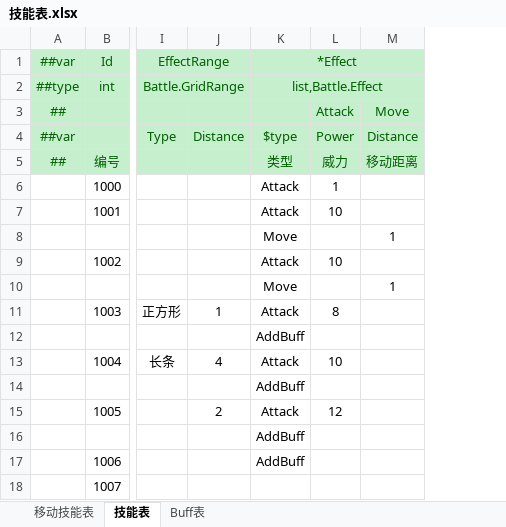
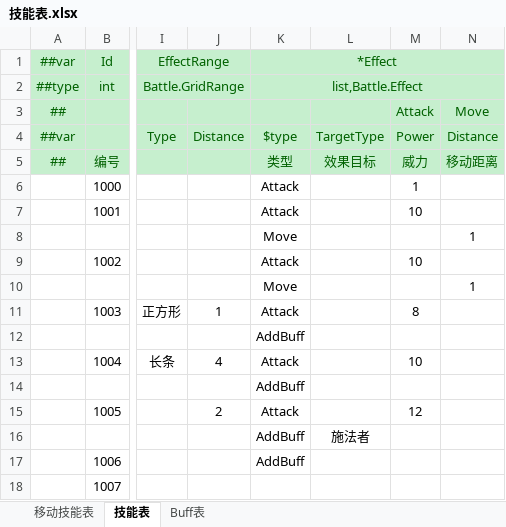
Before and after one commit to cnImpulse/HEDAO, an Excel workbook: 新导表工具/DataTables/Datas/技能表.xlsx, sheet 技能表, drawn as a sheet; only a part is shown, gaps mark what is left out; values as stored, in another font and other column widths than the file's, no borders; the diff names each change by its address in the sheet, - before the commit and + after, or states it on an @@ line.

```diff
--- a/新导表工具/DataTables/Datas/技能表.xlsx (sheet 技能表)
+++ b/新导表工具/DataTables/Datas/技能表.xlsx (sheet 技能表)
+column L, rows 4-16: TargetType | 效果目标 |  |  |  |  |  |  |  |  |  |  | 施法者
```
Also changed, not shown: sheet Buff表, 13 other files.
